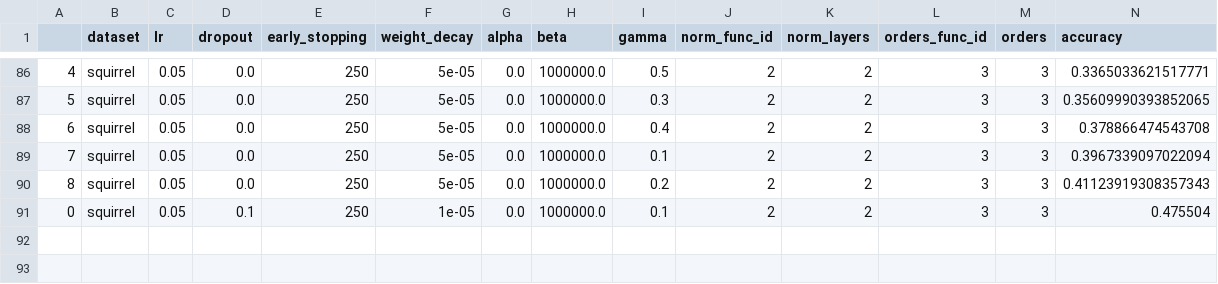
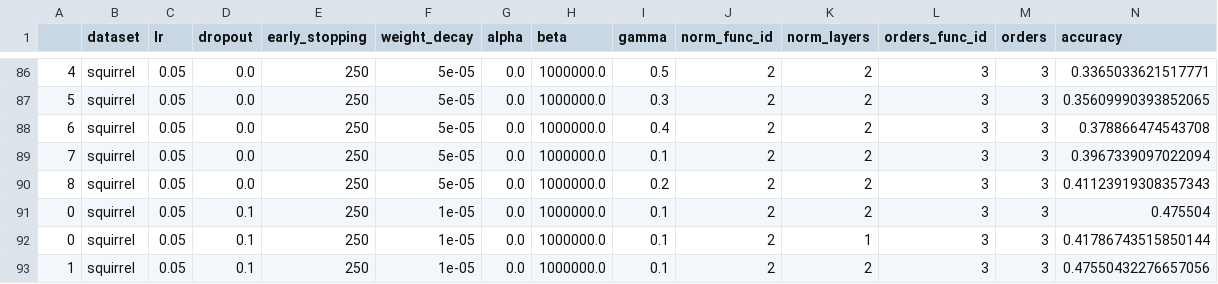
Before and after one commit to RecklessRonan/GNN-experiments, a CSV file: pygcn/results/mlpnorm_result_squirrel.csv, drawn as a sheet; only a part is shown, gaps mark what is left out; the diff names each change by its address in the sheet, - before the commit and + after, or states it on an @@ line.

```diff
--- a/pygcn/results/mlpnorm_result_squirrel.csv
+++ b/pygcn/results/mlpnorm_result_squirrel.csv
+row 92: 0 | squirrel | 0.05 | 0.1 | 250 | 1e-05 | 0.0 | 1000000.0 | 0.1 | 2 | 1 | 3 | 3 | 0.41786743515850144
+row 93: 1 | squirrel | 0.05 | 0.1 | 250 | 1e-05 | 0.0 | 1000000.0 | 0.1 | 2 | 2 | 3 | 3 | 0.47550432276657056
```
Also changed, not shown: 6 other files.
